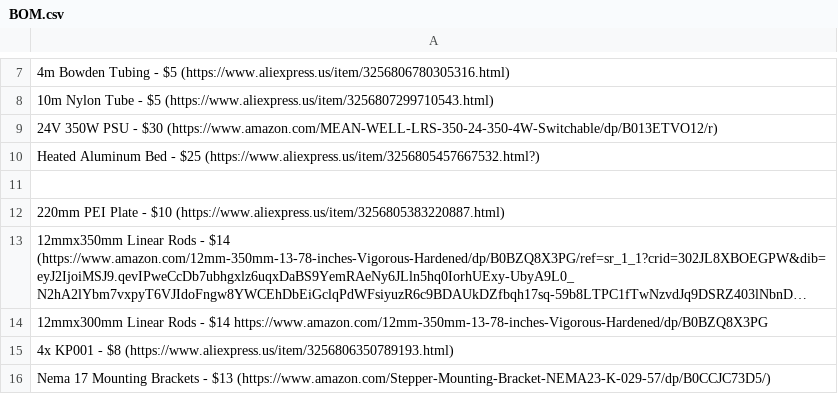
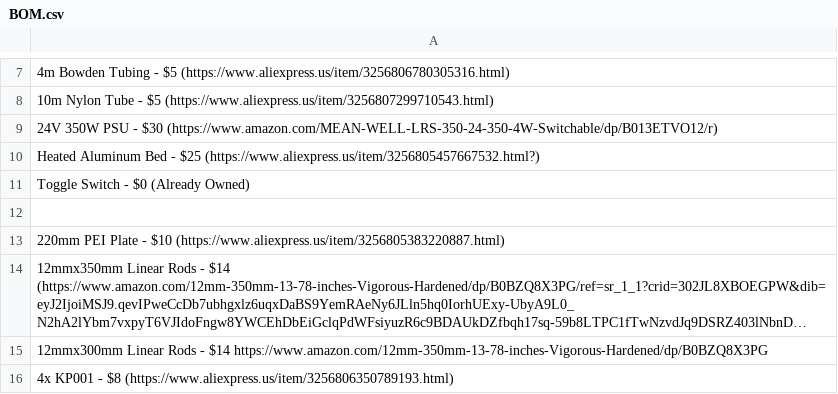
Before and after one commit to Firestorm108/Crucible, a CSV file: BOM.csv, drawn as a sheet; only a part is shown, gaps mark what is left out; the shorter side is filled out with more unchanged rows; long unchanged cells end in …; the diff names each change by its address in the sheet, - before the commit and + after, or states it on an @@ line.

Commit message:
Update BOM.csv

```diff
--- a/BOM.csv
+++ b/BOM.csv
+row 11: Toggle Switch - $0 (Already Owned)
```
